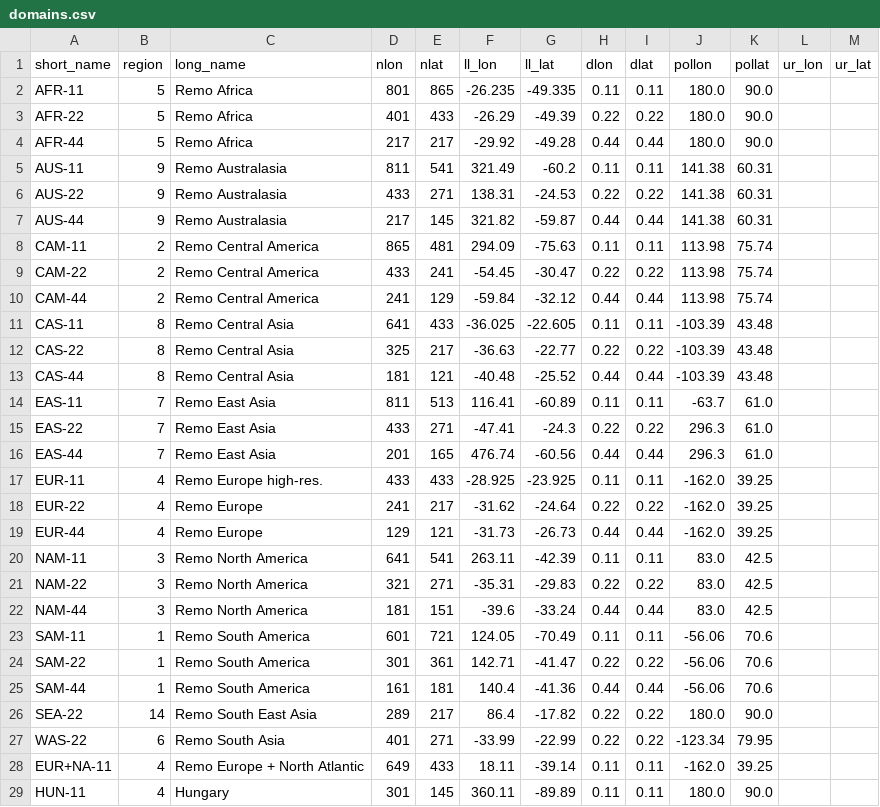
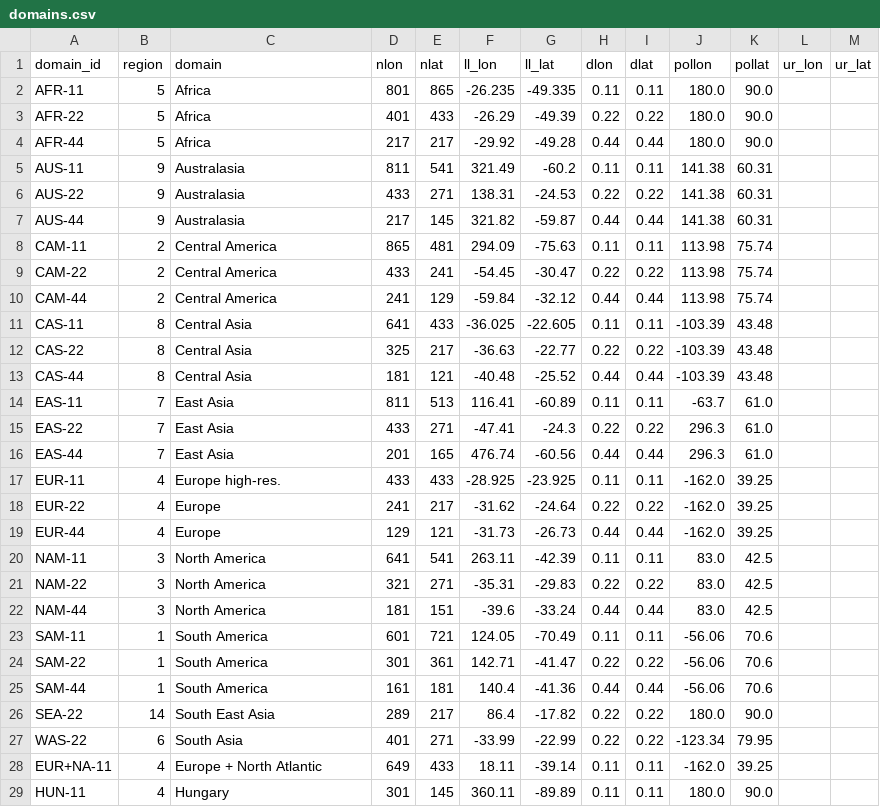
Before and after one commit to remo-rcm/tables, a CSV file: domains/domains.csv, drawn as a sheet; only a part is shown; the diff covers the shown part only.

Commit message:
updated meta data

```diff
--- a/domains/domains.csv
+++ b/domains/domains.csv
@@ -1,29 +1,29 @@
-short_name,region,long_name,nlon,nlat,ll_lon,ll_lat,dlon,dlat,pollon,pollat,ur_lon,ur_lat
-AFR-11,5,Remo Africa,801,865,-26.235,-49.335,0.11,0.11,180.0,90.0,,
-AFR-22,5,Remo Africa,401,433,-26.29,-49.39,0.22,0.22,180.0,90.0,,
-AFR-44,5,Remo Africa,217,217,-29.92,-49.28,0.44,0.44,180.0,90.0,,
-AUS-11,9,Remo Australasia,811,541,321.49,-60.2,0.11,0.11,141.38,60.31,,
-AUS-22,9,Remo Australasia,433,271,138.31,-24.53,0.22,0.22,141.38,60.31,,
-AUS-44,9,Remo Australasia,217,145,321.82,-59.87,0.44,0.44,141.38,60.31,,
-CAM-11,2,Remo Central America,865,481,294.09,-75.63,0.11,0.11,113.98,75.74,,
-CAM-22,2,Remo Central America,433,241,-54.45,-30.47,0.22,0.22,113.98,75.74,,
-CAM-44,2,Remo Central America,241,129,-59.84,-32.12,0.44,0.44,113.98,75.74,,
-CAS-11,8,Remo Central Asia,641,433,-36.025,-22.605,0.11,0.11,-103.39,43.48,,
-CAS-22,8,Remo Central Asia,325,217,-36.63,-22.77,0.22,0.22,-103.39,43.48,,
-CAS-44,8,Remo Central Asia,181,121,-40.48,-25.52,0.44,0.44,-103.39,43.48,,
-EAS-11,7,Remo East Asia,811,513,116.41,-60.89,0.11,0.11,-63.7,61.0,,
-EAS-22,7,Remo East Asia,433,271,-47.41,-24.3,0.22,0.22,296.3,61.0,,
-EAS-44,7,Remo East Asia,201,165,476.74,-60.56,0.44,0.44,296.3,61.0,,
-EUR-11,4,Remo Europe high-res.,433,433,-28.925,-23.925,0.11,0.11,-162.0,39.25,,
-EUR-22,4,Remo Europe,241,217,-31.62,-24.64,0.22,0.22,-162.0,39.25,,
-EUR-44,4,Remo Europe,129,121,-31.73,-26.73,0.44,0.44,-162.0,39.25,,
-NAM-11,3,Remo North America,641,541,263.11,-42.39,0.11,0.11,83.0,42.5,,
-NAM-22,3,Remo North America,321,271,-35.31,-29.83,0.22,0.22,83.0,42.5,,
-NAM-44,3,Remo North America,181,151,-39.6,-33.24,0.44,0.44,83.0,42.5,,
-SAM-11,1,Remo South America,601,721,124.05,-70.49,0.11,0.11,-56.06,70.6,,
-SAM-22,1,Remo South America,301,361,142.71,-41.47,0.22,0.22,-56.06,70.6,,
-SAM-44,1,Remo South America,161,181,140.4,-41.36,0.44,0.44,-56.06,70.6,,
-SEA-22,14,Remo South East Asia,289,217,86.4,-17.82,0.22,0.22,180.0,90.0,,
-WAS-22,6,Remo South Asia,401,271,-33.99,-22.99,0.22,0.22,-123.34,79.95,,
-EUR+NA-11,4,Remo Europe + North Atlantic,649,433,18.11,-39.14,0.11,0.11,-162.0,39.25,,
+domain_id,region,domain,nlon,nlat,ll_lon,ll_lat,dlon,dlat,pollon,pollat,ur_lon,ur_lat
+AFR-11,5,Africa,801,865,-26.235,-49.335,0.11,0.11,180.0,90.0,,
+AFR-22,5,Africa,401,433,-26.29,-49.39,0.22,0.22,180.0,90.0,,
+AFR-44,5,Africa,217,217,-29.92,-49.28,0.44,0.44,180.0,90.0,,
+AUS-11,9,Australasia,811,541,321.49,-60.2,0.11,0.11,141.38,60.31,,
+AUS-22,9,Australasia,433,271,138.31,-24.53,0.22,0.22,141.38,60.31,,
+AUS-44,9,Australasia,217,145,321.82,-59.87,0.44,0.44,141.38,60.31,,
+CAM-11,2,Central America,865,481,294.09,-75.63,0.11,0.11,113.98,75.74,,
+CAM-22,2,Central America,433,241,-54.45,-30.47,0.22,0.22,113.98,75.74,,
+CAM-44,2,Central America,241,129,-59.84,-32.12,0.44,0.44,113.98,75.74,,
+CAS-11,8,Central Asia,641,433,-36.025,-22.605,0.11,0.11,-103.39,43.48,,
+CAS-22,8,Central Asia,325,217,-36.63,-22.77,0.22,0.22,-103.39,43.48,,
+CAS-44,8,Central Asia,181,121,-40.48,-25.52,0.44,0.44,-103.39,43.48,,
+EAS-11,7,East Asia,811,513,116.41,-60.89,0.11,0.11,-63.7,61.0,,
+EAS-22,7,East Asia,433,271,-47.41,-24.3,0.22,0.22,296.3,61.0,,
+EAS-44,7,East Asia,201,165,476.74,-60.56,0.44,0.44,296.3,61.0,,
+EUR-11,4,Europe high-res.,433,433,-28.925,-23.925,0.11,0.11,-162.0,39.25,,
+EUR-22,4,Europe,241,217,-31.62,-24.64,0.22,0.22,-162.0,39.25,,
+EUR-44,4,Europe,129,121,-31.73,-26.73,0.44,0.44,-162.0,39.25,,
+NAM-11,3,North America,641,541,263.11,-42.39,0.11,0.11,83.0,42.5,,
+NAM-22,3,North America,321,271,-35.31,-29.83,0.22,0.22,83.0,42.5,,
+NAM-44,3,North America,181,151,-39.6,-33.24,0.44,0.44,83.0,42.5,,
+SAM-11,1,South America,601,721,124.05,-70.49,0.11,0.11,-56.06,70.6,,
+SAM-22,1,South America,301,361,142.71,-41.47,0.22,0.22,-56.06,70.6,,
+SAM-44,1,South America,161,181,140.4,-41.36,0.44,0.44,-56.06,70.6,,
+SEA-22,14,South East Asia,289,217,86.4,-17.82,0.22,0.22,180.0,90.0,,
+WAS-22,6,South Asia,401,271,-33.99,-22.99,0.22,0.22,-123.34,79.95,,
+EUR+NA-11,4,Europe + North Atlantic,649,433,18.11,-39.14,0.11,0.11,-162.0,39.25,,
 HUN-11,4,Hungary,301,145,360.11,-89.89,0.11,0.11,180.0,90.0,,
```
Also changed, not shown: 2 edited cells elsewhere in this file.
